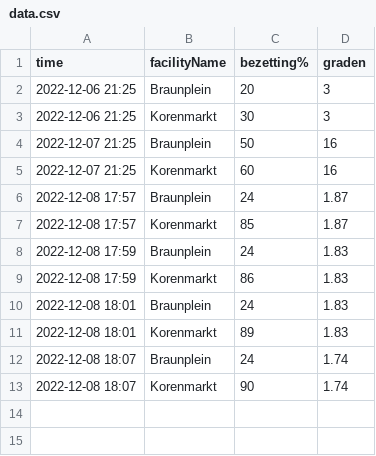
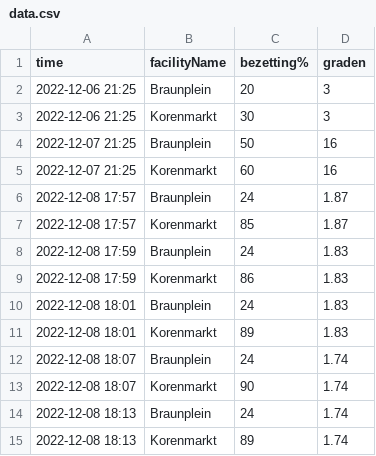
Before and after one commit to PieterjanVL/PieterjanVL.github.io, a CSV file: data.csv, drawn as a sheet.

```diff
--- a/data.csv
+++ b/data.csv
@@ -13 +13,3 @@ time,facilityName,bezetting%,graden
 2022-12-08 18:07,"Korenmarkt",90,1.74
+2022-12-08 18:13,"Braunplein",24,1.74
+2022-12-08 18:13,"Korenmarkt",89,1.74
```
Also changed, not shown: 9 other files.
